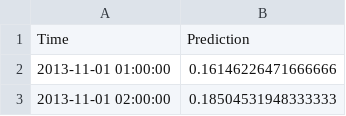
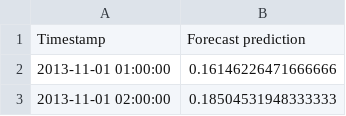
Before and after one commit to kristinaothelia/IN5410, a CSV file: Assignment_2/Predictions/ForecastTemplate1-kNN.csv, drawn as a sheet; only a part is shown; removed rows and columns are numbered as before the commit, all else as after; the diff names each change by its address in the sheet, - before the commit and + after, or states it on an @@ line.

```diff
--- a/Assignment_2/Predictions/ForecastTemplate1-kNN.csv
+++ b/Assignment_2/Predictions/ForecastTemplate1-kNN.csv
-row 1: Time | Prediction
+row 1: Timestamp | Forecast prediction
```
Also changed, not shown: 1 other file.
